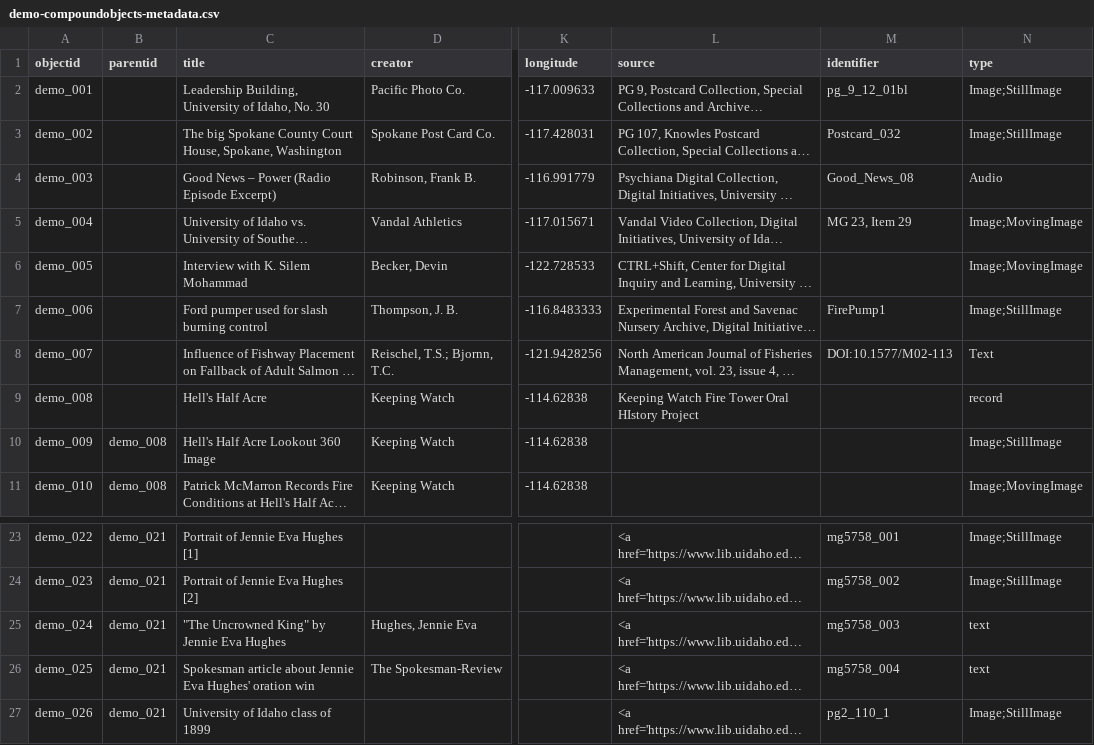
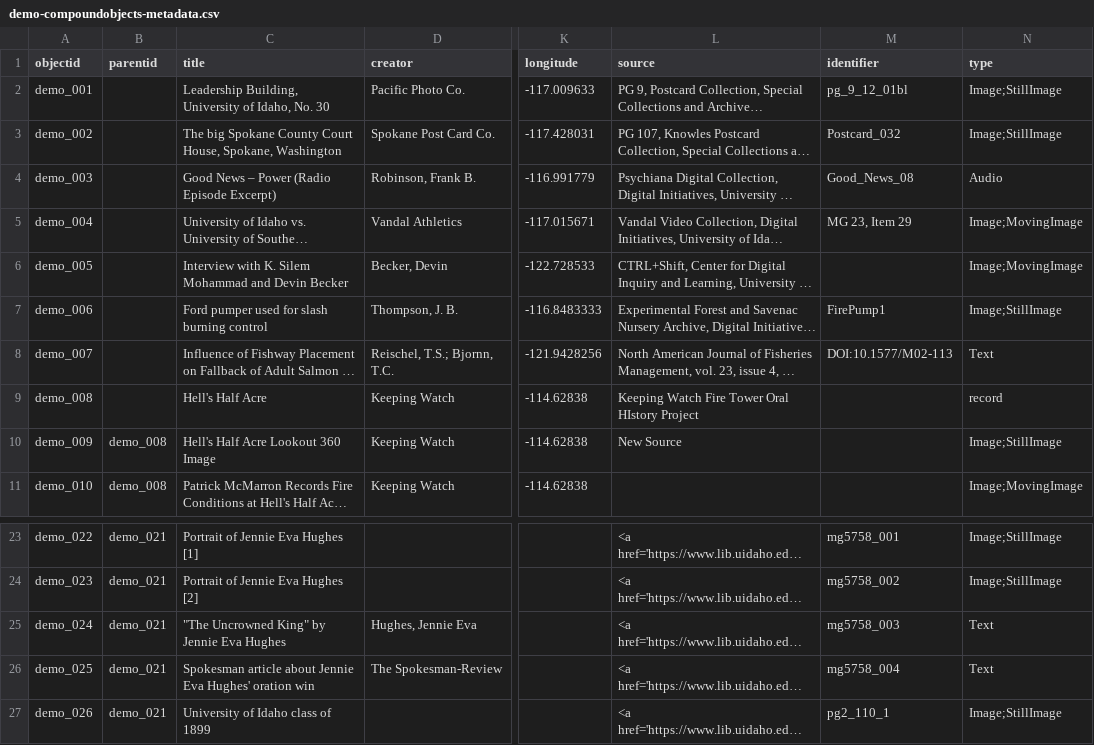
Before and after one commit to uidaholib/base-digital-collections-template, a CSV file: _data/demo-compoundobjects-metadata.csv, drawn as a sheet; only a part is shown, gaps mark what is left out; long unchanged cells end in …; the diff names each change by its address in the sheet, - before the commit and + after, or states it on an @@ line.

Commit message:
major update to metadata

```diff
--- a/_data/demo-compoundobjects-metadata.csv
+++ b/_data/demo-compoundobjects-metadata.csv
-C6 (title): Interview with K. Silem Mohammad
+C6 (title): Interview with K. Silem Mohammad and Devin Becker
-L10 (source): (empty)
+L10 (source): New Source
-N25:N26 (type): text
+N25:N26 (type): Text
```
